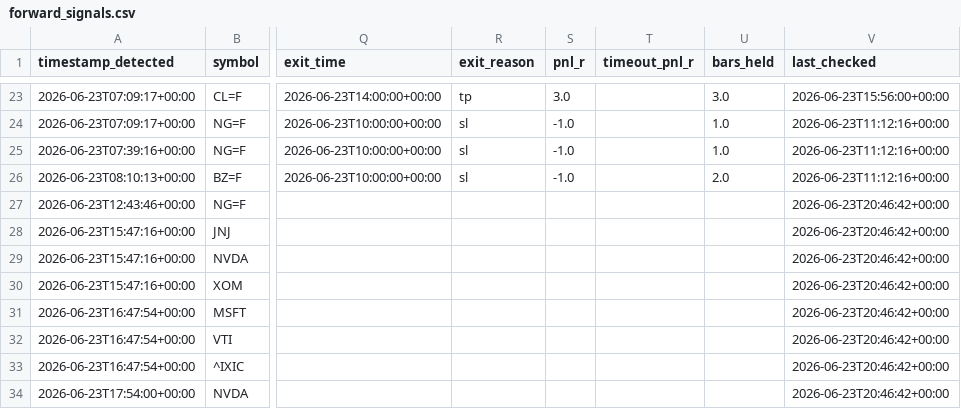
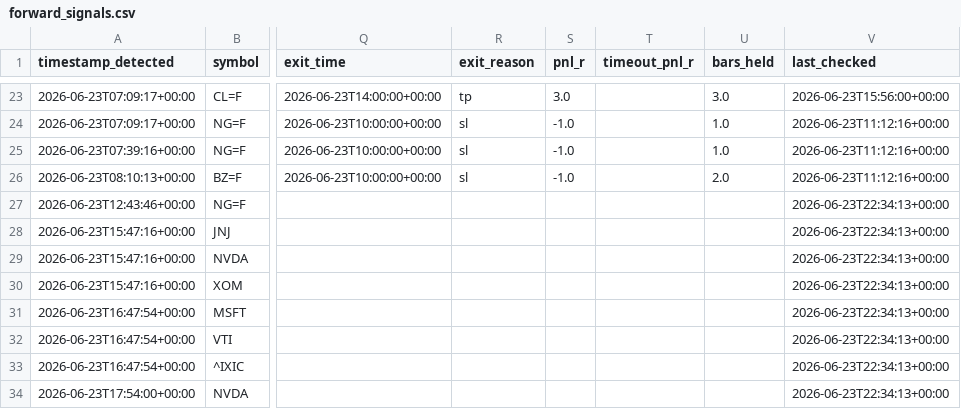
Before and after one commit to anabil-muthmercapital/S-D-learning, a CSV file: data/forward_signals.csv, drawn as a sheet; only a part is shown, gaps mark what is left out; the diff covers the shown part only; the diff names each change by its address in the sheet, - before the commit and + after, or states it on an @@ line.

```diff
--- a/data/forward_signals.csv
+++ b/data/forward_signals.csv
-V27:V34 (last_checked): 2026-06-23T20:46:42+00:00
+V27:V34 (last_checked): 2026-06-23T22:34:13+00:00
```
Also changed, not shown: 10 edited cells elsewhere in this file.
